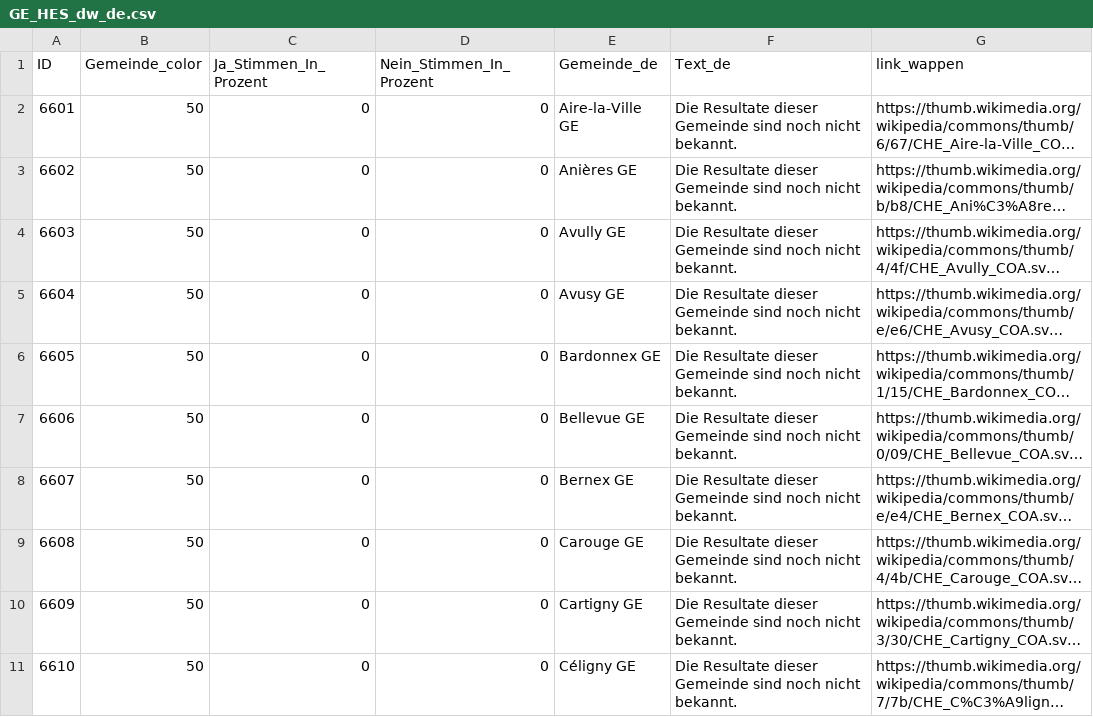
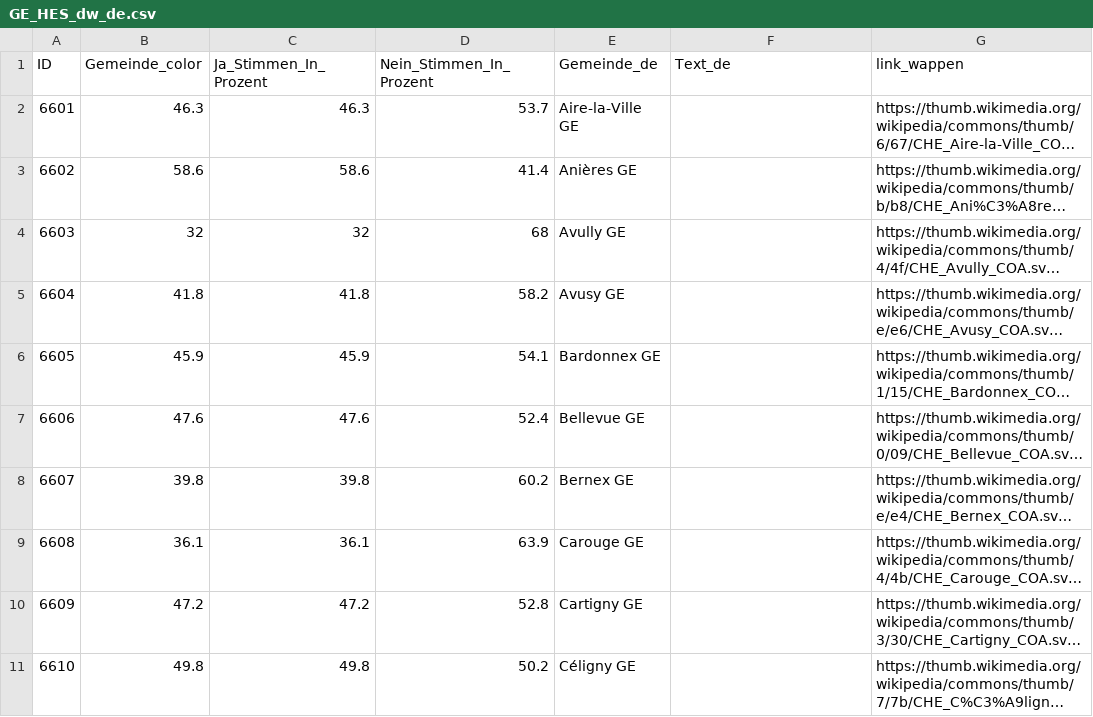
Before and after one commit to awp-finanznachrichten/lena_september2026, a CSV file: Output_Cantons/GE_HES_dw_de.csv, drawn as a sheet; only a part is shown; long unchanged cells end in …; the diff covers the shown part only; the diff names each change by its address in the sheet, - before the commit and + after, or states it on an @@ line.

```diff
--- a/Output_Cantons/GE_HES_dw_de.csv
+++ b/Output_Cantons/GE_HES_dw_de.csv
-B2 (Gemeinde_color): 50
+B2 (Gemeinde_color): 46.3
-C2 (Ja_Stimmen_In_Prozent): 0
+C2 (Ja_Stimmen_In_Prozent): 46.3
-D2 (Nein_Stimmen_In_Prozent): 0
+D2 (Nein_Stimmen_In_Prozent): 53.7
-F2:F11 (Text_de): Die Resultate dieser Gemeinde sind noch nicht bekannt.
+F2:F11 (Text_de): (empty)
-B3 (Gemeinde_color): 50
+B3 (Gemeinde_color): 58.6
-C3 (Ja_Stimmen_In_Prozent): 0
+C3 (Ja_Stimmen_In_Prozent): 58.6
-D3 (Nein_Stimmen_In_Prozent): 0
+D3 (Nein_Stimmen_In_Prozent): 41.4
-B4 (Gemeinde_color): 50
+B4 (Gemeinde_color): 32
-C4 (Ja_Stimmen_In_Prozent): 0
+C4 (Ja_Stimmen_In_Prozent): 32
-D4 (Nein_Stimmen_In_Prozent): 0
+D4 (Nein_Stimmen_In_Prozent): 68
-B5 (Gemeinde_color): 50
+B5 (Gemeinde_color): 41.8
-C5 (Ja_Stimmen_In_Prozent): 0
+C5 (Ja_Stimmen_In_Prozent): 41.8
-D5 (Nein_Stimmen_In_Prozent): 0
+D5 (Nein_Stimmen_In_Prozent): 58.2
-B6 (Gemeinde_color): 50
+B6 (Gemeinde_color): 45.9
-C6 (Ja_Stimmen_In_Prozent): 0
+C6 (Ja_Stimmen_In_Prozent): 45.9
-D6 (Nein_Stimmen_In_Prozent): 0
+D6 (Nein_Stimmen_In_Prozent): 54.1
-B7 (Gemeinde_color): 50
+B7 (Gemeinde_color): 47.6
-C7 (Ja_Stimmen_In_Prozent): 0
+C7 (Ja_Stimmen_In_Prozent): 47.6
-D7 (Nein_Stimmen_In_Prozent): 0
+D7 (Nein_Stimmen_In_Prozent): 52.4
-B8 (Gemeinde_color): 50
+B8 (Gemeinde_color): 39.8
-C8 (Ja_Stimmen_In_Prozent): 0
+C8 (Ja_Stimmen_In_Prozent): 39.8
-D8 (Nein_Stimmen_In_Prozent): 0
+D8 (Nein_Stimmen_In_Prozent): 60.2
-B9 (Gemeinde_color): 50
+B9 (Gemeinde_color): 36.1
-C9 (Ja_Stimmen_In_Prozent): 0
+C9 (Ja_Stimmen_In_Prozent): 36.1
-D9 (Nein_Stimmen_In_Prozent): 0
+D9 (Nein_Stimmen_In_Prozent): 63.9
-B10 (Gemeinde_color): 50
+B10 (Gemeinde_color): 47.2
-C10 (Ja_Stimmen_In_Prozent): 0
+C10 (Ja_Stimmen_In_Prozent): 47.2
-D10 (Nein_Stimmen_In_Prozent): 0
+D10 (Nein_Stimmen_In_Prozent): 52.8
-B11 (Gemeinde_color): 50
+B11 (Gemeinde_color): 49.8
-C11 (Ja_Stimmen_In_Prozent): 0
+C11 (Ja_Stimmen_In_Prozent): 49.8
-D11 (Nein_Stimmen_In_Prozent): 0
+D11 (Nein_Stimmen_In_Prozent): 50.2
```
Also changed, not shown: 140 edited cells elsewhere in this file, Output_Cantons/GE_contraception_dw_de.csv, Output_Cantons/GE_contraception_dw_fr.csv, 10 other files.
